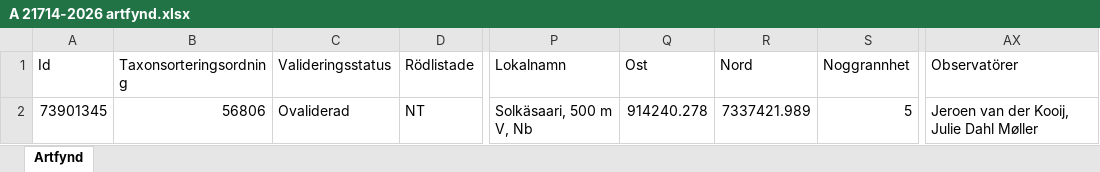
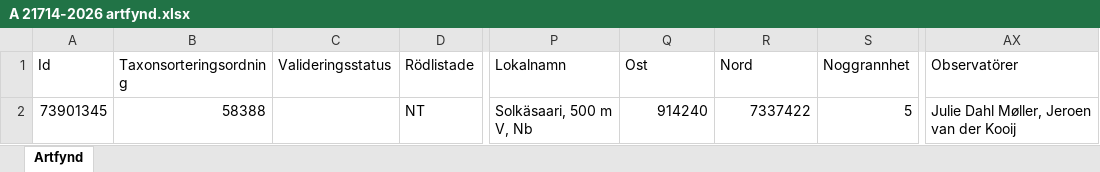
Before and after one commit to klasma/Logging_2583, an Excel workbook: artfynd/A 21714-2026 artfynd.xlsx, sheet Artfynd, drawn as a sheet; only a part is shown, gaps mark what is left out; values as stored, in another font and other column widths than the file's, no borders; the diff names each change by its address in the sheet, - before the commit and + after, or states it on an @@ line.

```diff
--- a/artfynd/A 21714-2026 artfynd.xlsx (sheet Artfynd)
+++ b/artfynd/A 21714-2026 artfynd.xlsx (sheet Artfynd)
-B2 (Taxonsorteringsordning): 56806
+B2 (Taxonsorteringsordning): 58388
-C2 (Valideringsstatus): Ovaliderad
+C2 (Valideringsstatus): (empty)
-Q2 (Ost): 914240.278
+Q2 (Ost): 914240
-R2 (Nord): 7337421.989
+R2 (Nord): 7337422
-AX2 (Observatörer): Jeroen van der Kooij, Julie Dahl Møller
+AX2 (Observatörer): Julie Dahl Møller, Jeroen van der Kooij
```
Also changed, not shown: artfynd/A 1855-2025 artfynd.xlsx, artfynd/A 31667-2021 artfynd.xlsx, 45 other files.
